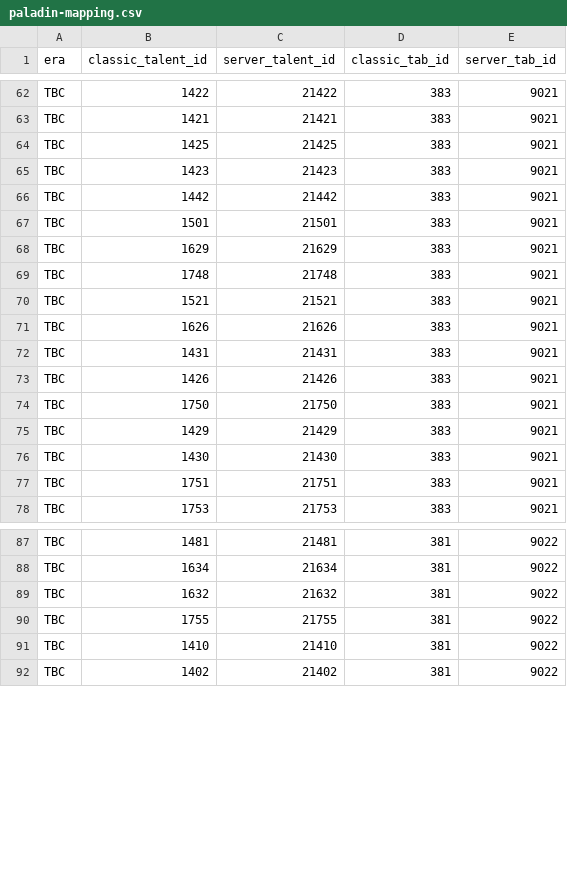
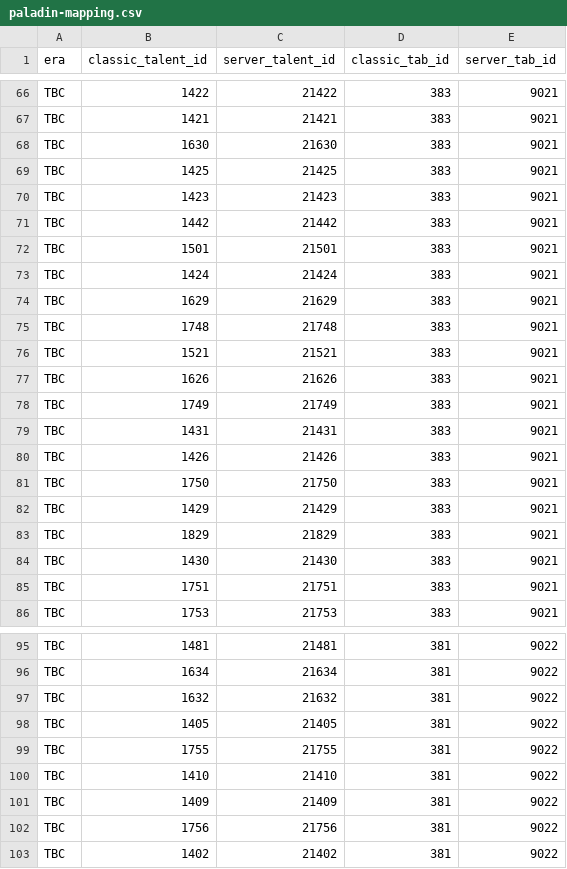
Before and after one commit to m0nnnna/nekocore, a CSV file: data/vanilla/paladin-mapping.csv, drawn as a sheet; only a part is shown, gaps mark what is left out; the diff covers the shown part only; the diff names each change by its address in the sheet, - before the commit and + after, or states it on an @@ line.

```diff
--- a/data/vanilla/paladin-mapping.csv
+++ b/data/vanilla/paladin-mapping.csv
+row 68: TBC | 1630 | 21630 | 383 | 9021
+row 73: TBC | 1424 | 21424 | 383 | 9021
+row 78: TBC | 1749 | 21749 | 383 | 9021
+row 83: TBC | 1829 | 21829 | 383 | 9021
+row 98: TBC | 1405 | 21405 | 381 | 9022
+row 101: TBC | 1409 | 21409 | 381 | 9022
+row 102: TBC | 1756 | 21756 | 381 | 9022
```
Also changed, not shown: 4 added rows elsewhere in this file, data/vanilla/druid-mapping.csv, data/vanilla/hunter-mapping.csv, 10 other files.
